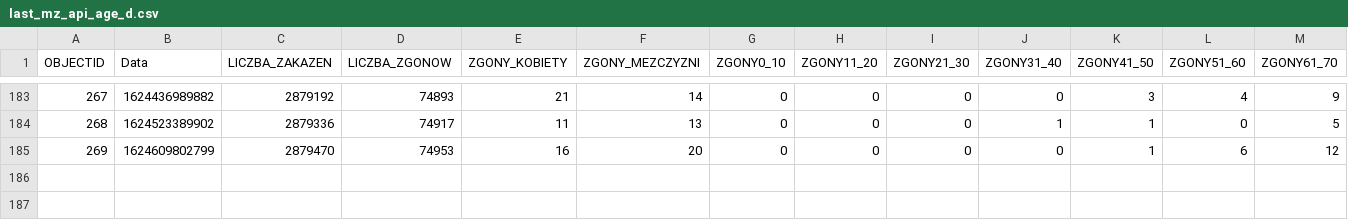
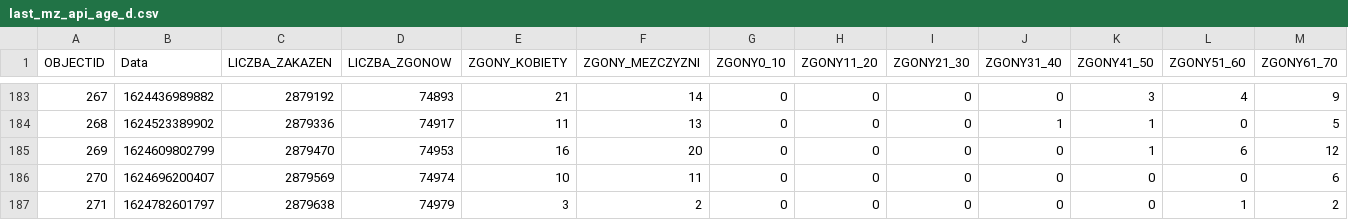
Before and after one commit to wieslawseweryn/wieslawseweryn.github.io, a CSV file: last_mz_api_age_d.csv, drawn as a sheet; only a part is shown, gaps mark what is left out; rows hold the shown columns only; the diff names each change by its address in the sheet, - before the commit and + after, or states it on an @@ line.

```diff
--- a/last_mz_api_age_d.csv
+++ b/last_mz_api_age_d.csv
+row 186: 270 | 1624696200407 | 2879569 | 74974 | 10 | 11 | 0 | 0 | 0 | 0 | 0 | 0 | 6
+row 187: 271 | 1624782601797 | 2879638 | 74979 | 3 | 2 | 0 | 0 | 0 | 0 | 0 | 1 | 2
```
